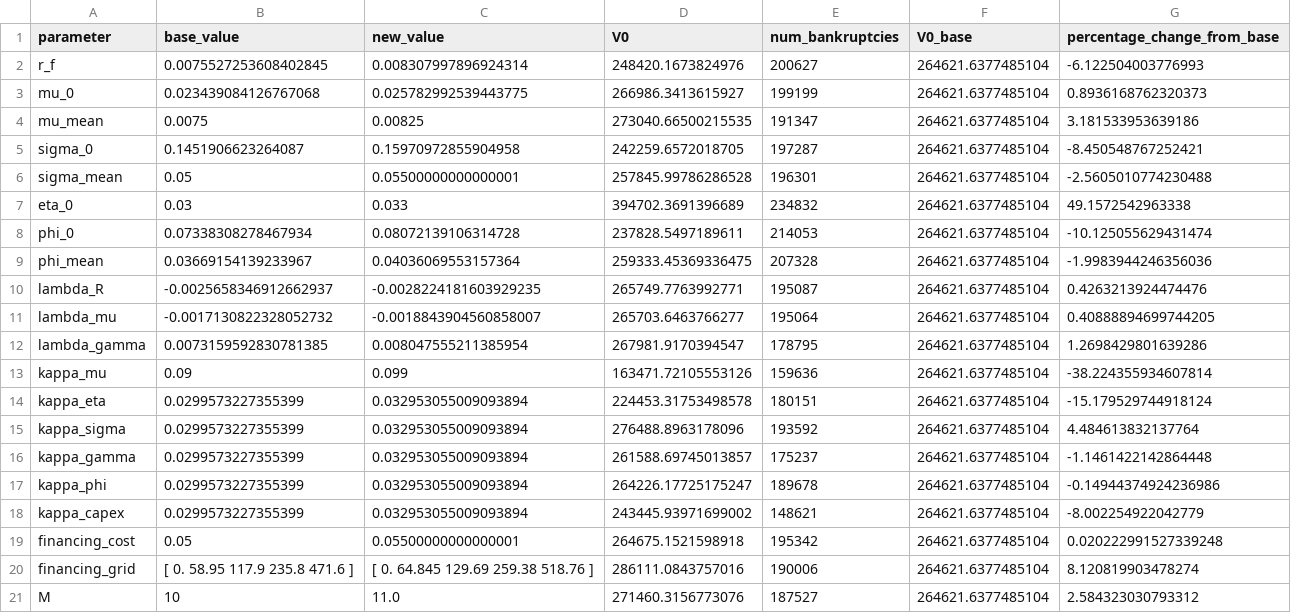
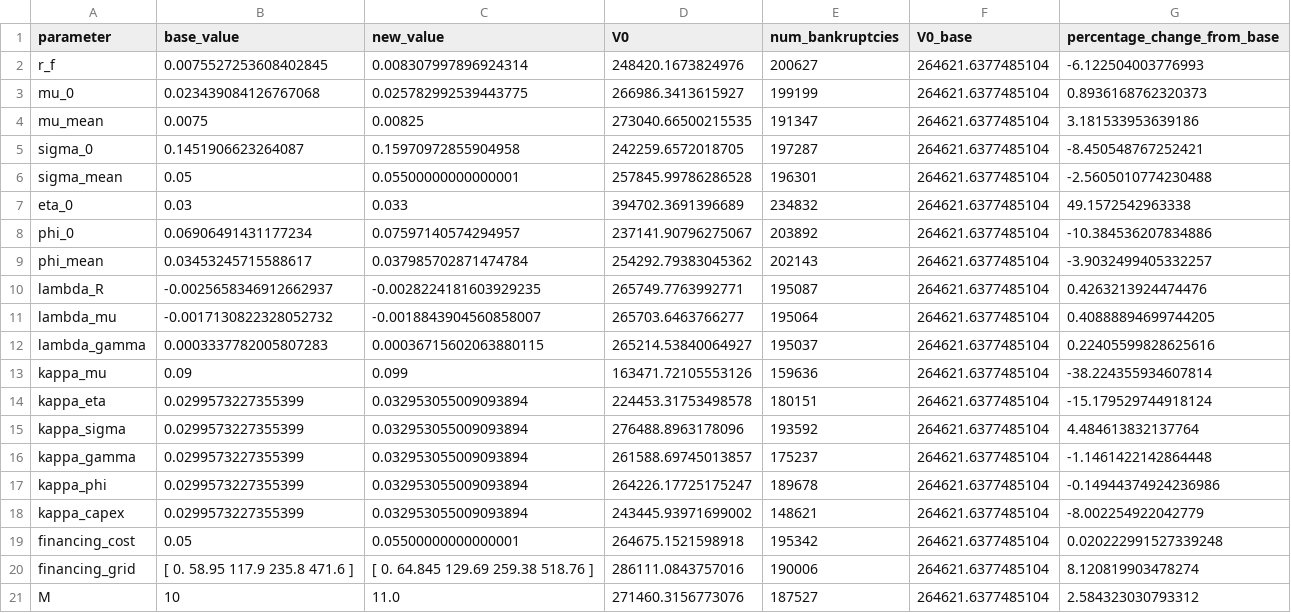
Before and after one commit to peringenotland/NotlandTaraldsen, a CSV file: results/318456_sensitivity_results.csv, drawn as a sheet.

```diff
--- a/results/318456_sensitivity_results.csv
+++ b/results/318456_sensitivity_results.csv
@@ -7,7 +7,7 @@ sigma_mean,0.05,0.05500000000000001,257845.99786286528,196301,264621.6377485104,
 eta_0,0.03,0.033,394702.3691396689,234832,264621.6377485104,49.1572542963338
-phi_0,0.07338308278467934,0.08072139106314728,237828.5497189611,214053,264621.6377485104,-10.125055629431474
-phi_mean,0.03669154139233967,0.04036069553157364,259333.45369336475,207328,264621.6377485104,-1.9983944246356036
+phi_0,0.06906491431177234,0.07597140574294957,237141.90796275067,203892,264621.6377485104,-10.384536207834886
+phi_mean,0.03453245715588617,0.037985702871474784,254292.79383045362,202143,264621.6377485104,-3.9032499405332257
 lambda_R,-0.0025658346912662937,-0.0028224181603929235,265749.7763992771,195087,264621.6377485104,0.4263213924474476
 lambda_mu,-0.0017130822328052732,-0.0018843904560858007,265703.6463766277,195064,264621.6377485104,0.40888894699744205
-lambda_gamma,0.0073159592830781385,0.008047555211385954,267981.9170394547,178795,264621.6377485104,1.2698429801639286
+lambda_gamma,0.0003337782005807283,0.00036715602063880115,265214.53840064927,195037,264621.6377485104,0.22405599828625616
 kappa_mu,0.09,0.099,163471.72105553126,159636,264621.6377485104,-38.224355934607814
```
Also changed, not shown: results/103342_sensitivity_results.csv, results/225597_sensitivity_results.csv, 6 other files.
